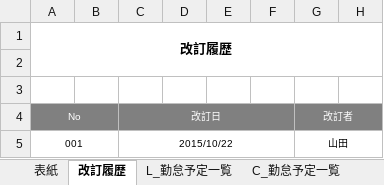
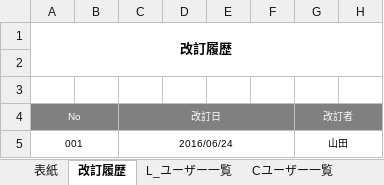
Before and after one commit to glambizm/connectyee, an Excel workbook: 30 設計/20 プログラム設計/10 機能設計/52 ユーザー管理/画面設計/ユーザー一覧.xlsx, sheet 改訂履歴, drawn as a sheet; only a part is shown; values as stored, in another font and other column widths than the file's, no borders; the diff names each change by its address in the sheet, - before the commit and + after, or states it on an @@ line.

```diff
--- a/30 設計/20 プログラム設計/10 機能設計/52 ユーザー管理/画面設計/ユーザー一覧.xlsx (sheet 改訂履歴)
+++ b/30 設計/20 プログラム設計/10 機能設計/52 ユーザー管理/画面設計/ユーザー一覧.xlsx (sheet 改訂履歴)
-sheet tab: L_勤怠予定一覧
+sheet tab: L_ユーザー一覧
-sheet tab: C_勤怠予定一覧
+sheet tab: Cユーザー一覧
-C5: 2015/10/22
+C5: 2016/06/24
```
Also changed, not shown: sheet L_ユーザー一覧, sheet 表紙, other sheet tabs, charts or pictures.
